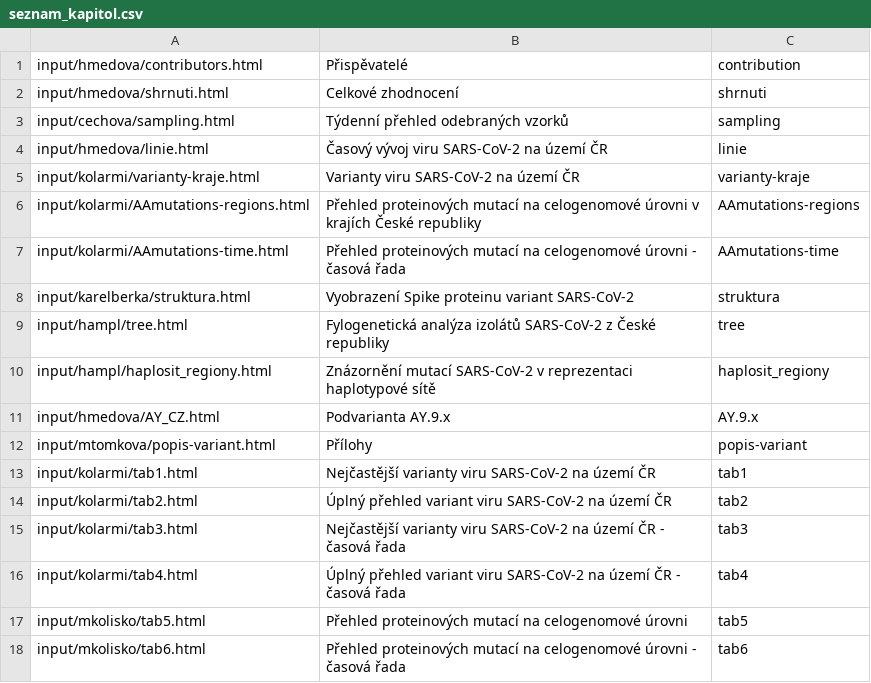
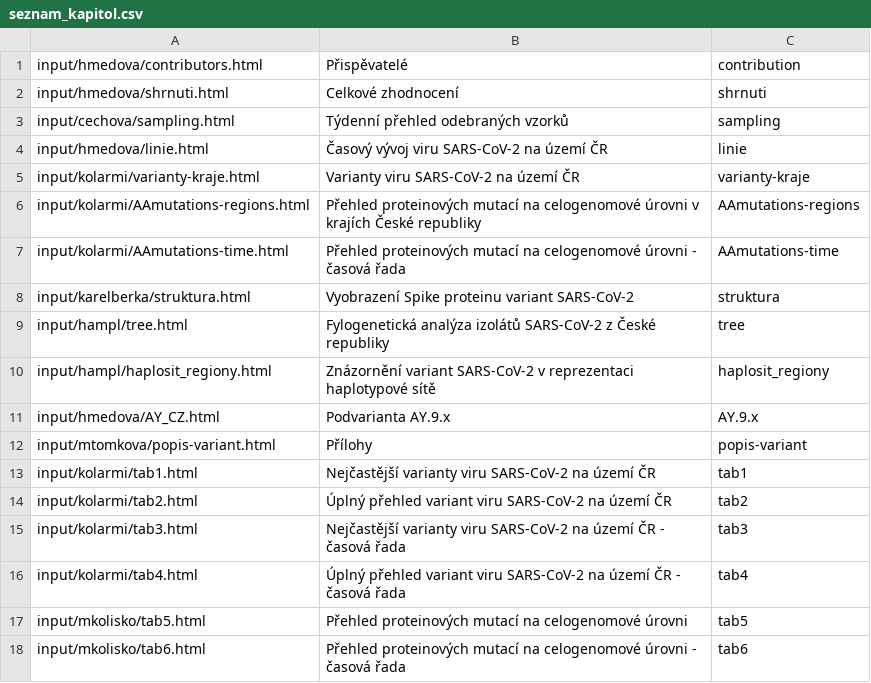
Before and after one commit to medulka/cogcz, a CSV file: template/seznam_kapitol.csv, drawn as a sheet.

Commit message:
template main

```diff
--- a/template/seznam_kapitol.csv
+++ b/template/seznam_kapitol.csv
@@ -9,3 +9,3 @@
 "input/hampl/tree.html","Fylogenetická analýza izolátů SARS-CoV-2 z České republiky","tree"
-"input/hampl/haplosit_regiony.html","Znázornění mutací SARS-CoV-2 v reprezentaci haplotypové sítě","haplosit_regiony"
+"input/hampl/haplosit_regiony.html","Znázornění variant SARS-CoV-2 v reprezentaci haplotypové sítě","haplosit_regiony"
 "input/hmedova/AY_CZ.html","Podvarianta AY.9.x","AY.9.x"
```
Also changed, not shown: 1 other file.
